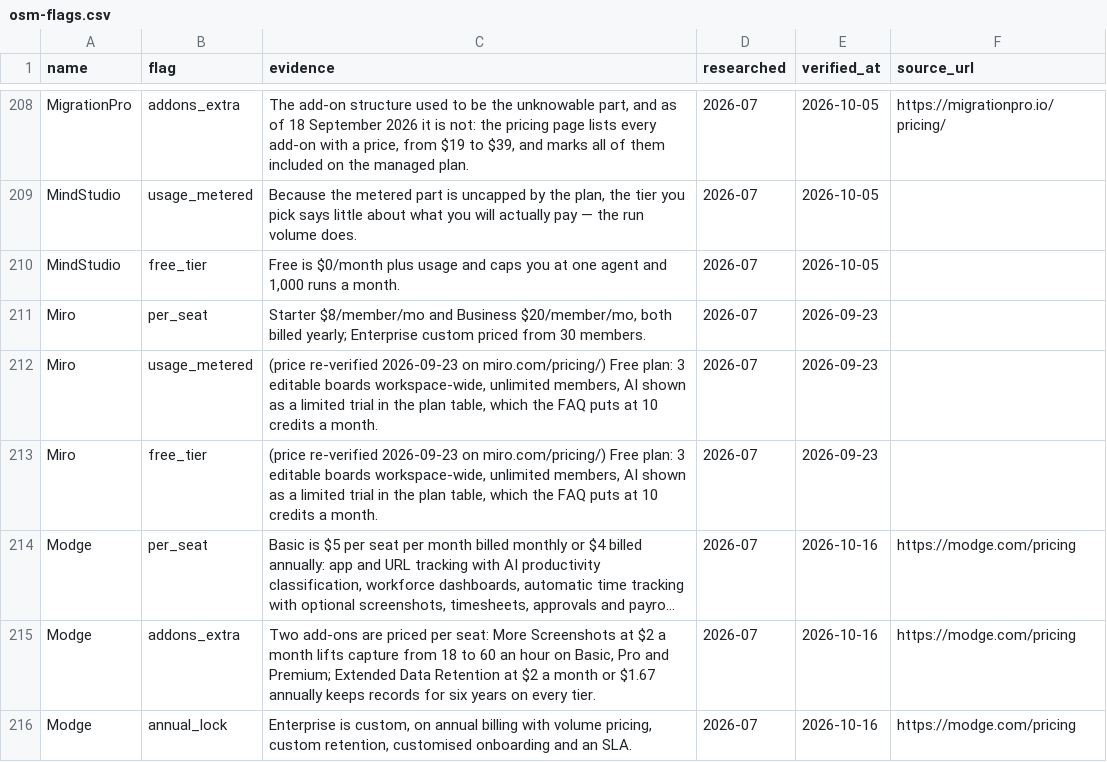
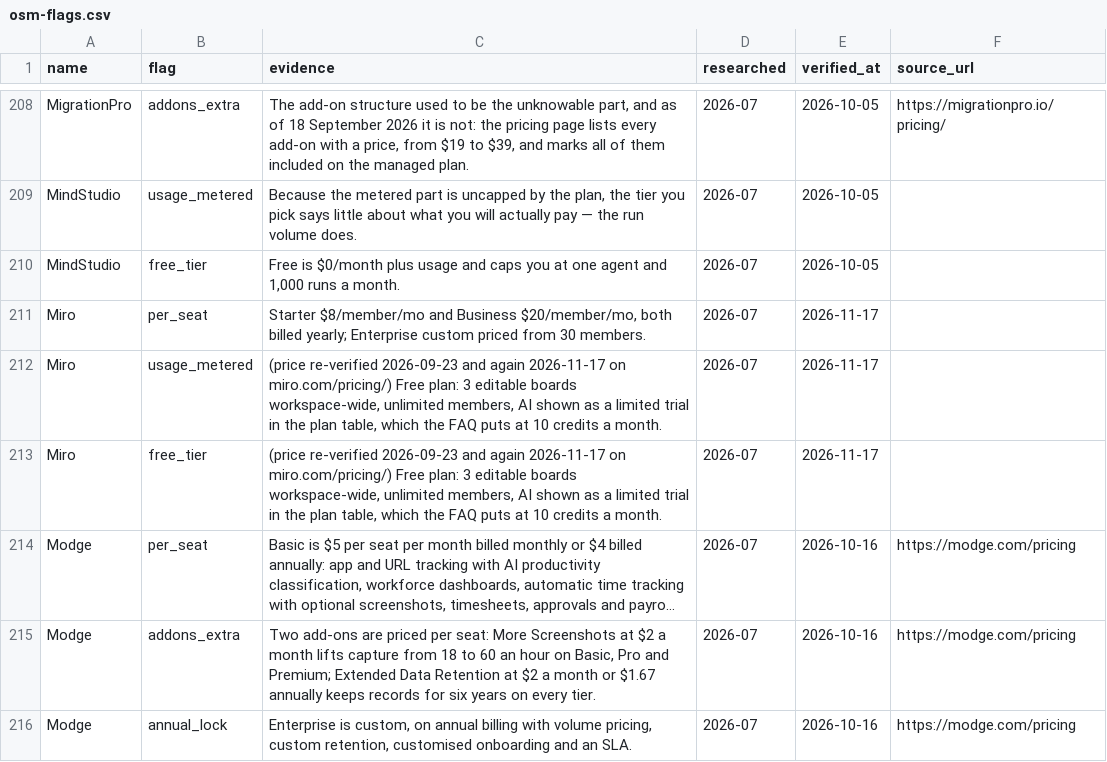
Before and after one commit to NewBegin-gif/officesoftwaremarketplace, a CSV file: data/osm-flags.csv, drawn as a sheet; only a part is shown, gaps mark what is left out; long unchanged cells end in …; the diff names each change by its address in the sheet, - before the commit and + after, or states it on an @@ line.

```diff
--- a/data/osm-flags.csv
+++ b/data/osm-flags.csv
-E211:E213 (verified_at): 2026-09-23
+E211:E213 (verified_at): 2026-11-17
-C212:C213 (evidence): …re-verified 2026-09-23 on miro.com/pricing/)…
+C212:C213 (evidence): …re-verified 2026-09-23 and again 2026-11-17 on miro.com/pricing/)…
```
Also changed, not shown: data/osm-tools.csv, 31 other files.
